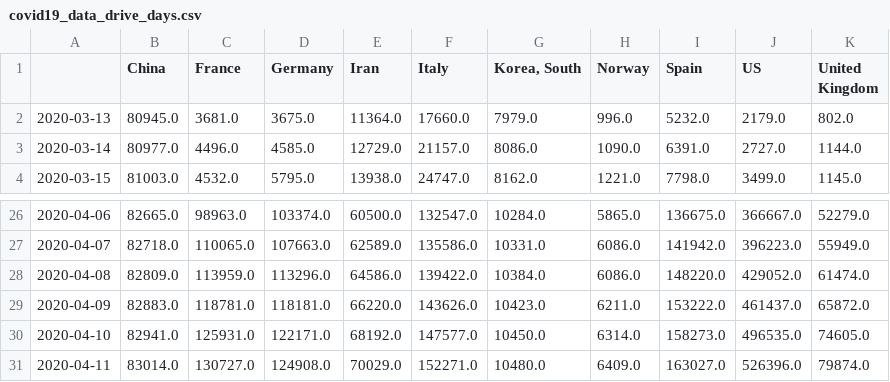
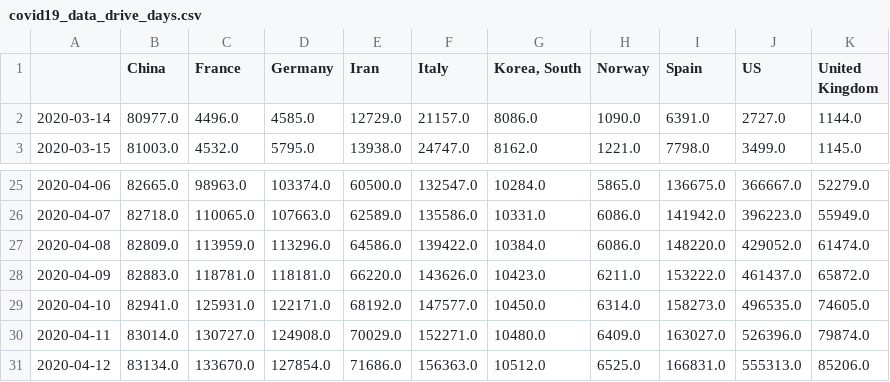
Before and after one commit to akakicreations/covid19-project, a CSV file: covid19_data_drive_days.csv, drawn as a sheet; only a part is shown, gaps mark what is left out; removed rows and columns are numbered as before the commit, all else as after; the diff names each change by its address in the sheet, - before the commit and + after, or states it on an @@ line.

```diff
--- a/covid19_data_drive_days.csv
+++ b/covid19_data_drive_days.csv
-row 2: 2020-03-13 | 80945.0 | 3681.0 | 3675.0 | 11364.0 | 17660.0 | 7979.0 | 996.0 | 5232.0 | 2179.0 | 802.0
+row 31: 2020-04-12 | 83134.0 | 133670.0 | 127854.0 | 71686.0 | 156363.0 | 10512.0 | 6525.0 | 166831.0 | 555313.0 | 85206.0
```
Also changed, not shown: covid19_data_drive_from100.csv, covid19_spain_ccaa_evolution2.csv, 18 other files.
